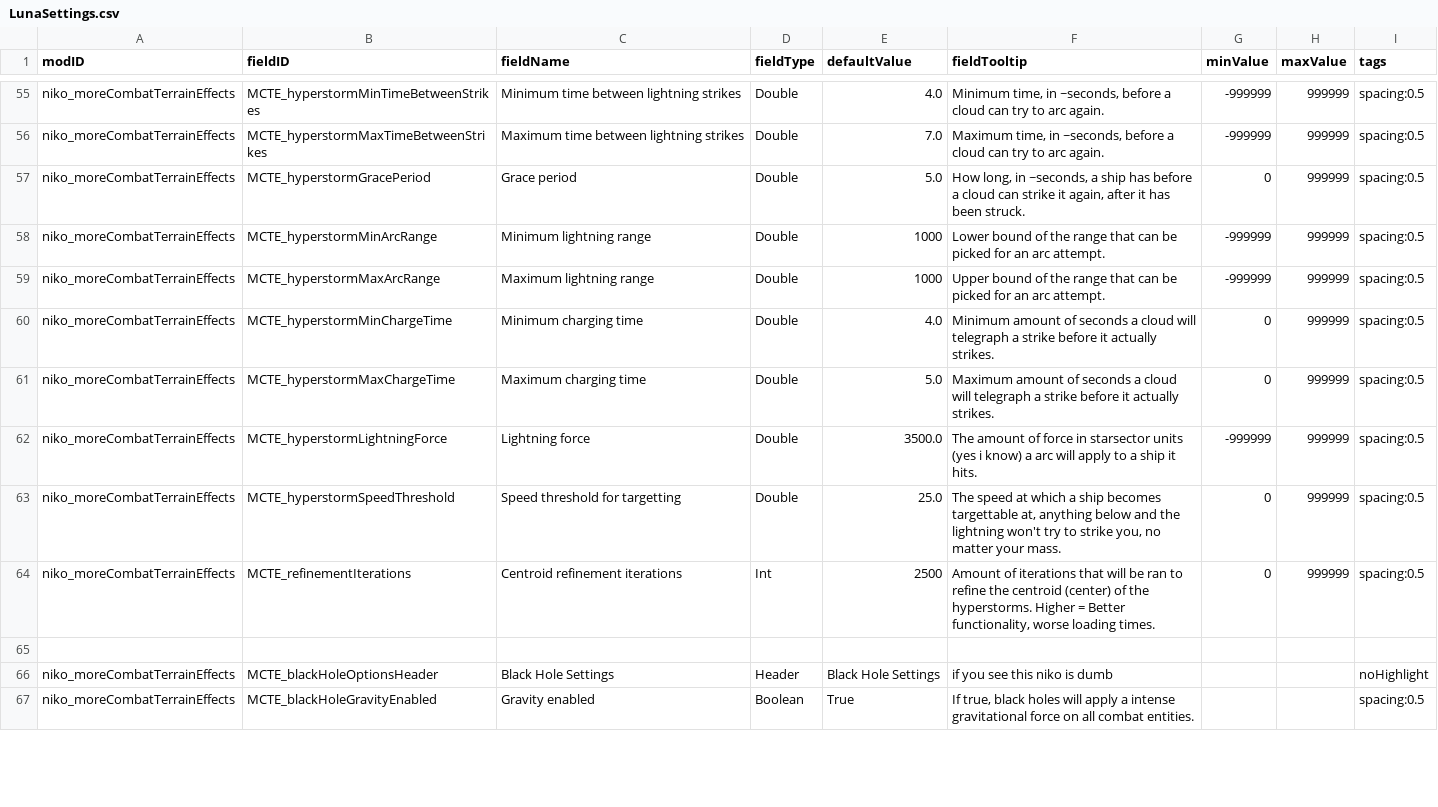
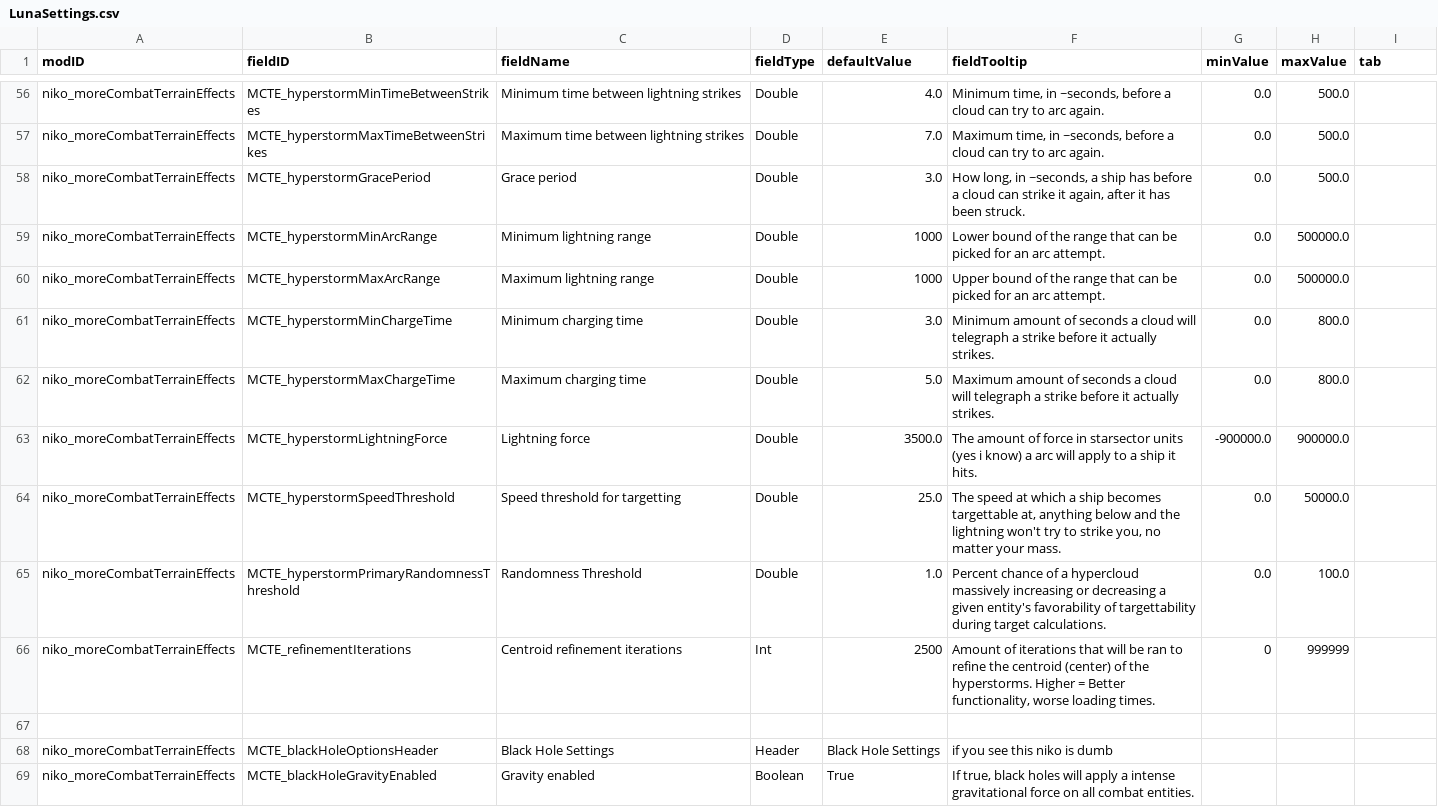
Before and after one commit to nikothedude/MoreCombatTerrainEffects, a CSV file: data/config/LunaSettings.csv, drawn as a sheet; only a part is shown, gaps mark what is left out; addresses are those after the commit; the diff covers the shown part only; the diff names each change by its address in the sheet, - before the commit and + after, or states it on an @@ line.

```diff
--- a/data/config/LunaSettings.csv
+++ b/data/config/LunaSettings.csv
-I1: tags
+I1: tab
-G56:G57 (minValue): -999999
+G56:G57 (minValue): 0.0
-H56:H58 (maxValue): 999999
+H56:H58 (maxValue): 500.0
-I56:I64 (tab): spacing:0.5
+I56:I64 (tab): (empty)
-E58 (defaultValue): 5.0
+E58 (defaultValue): 3.0
-G58 (minValue): 0
+G58 (minValue): 0.0
-G59:G60 (minValue): -999999
+G59:G60 (minValue): 0.0
-H59:H60 (maxValue): 999999
+H59:H60 (maxValue): 500000.0
-E61 (defaultValue): 4.0
+E61 (defaultValue): 3.0
-G61:G62 (minValue): 0
+G61:G62 (minValue): 0.0
-H61:H62 (maxValue): 999999
+H61:H62 (maxValue): 800.0
-G63 (minValue): -999999
+G63 (minValue): -900000.0
-H63 (maxValue): 999999
+H63 (maxValue): 900000.0
-G64 (minValue): 0
+G64 (minValue): 0.0
-H64 (maxValue): 999999
+H64 (maxValue): 50000.0
+row 65: niko_moreCombatTerrainEffects | MCTE_hyperstormPrimaryRandomnessThreshold | Randomness Threshold | Double | 1.0 | Percent chance of a hypercloud massively increasing or decreasing a given entity's favorability of targettability during target calculations. | 0.0 | 100.0
-I66 (tab): spacing:0.5
+I66 (tab): (empty)
-I68 (tab): noHighlight
+I68 (tab): (empty)
-I69 (tab): spacing:0.5
+I69 (tab): (empty)
```
Also changed, not shown: 1 added row and 133 edited cells elsewhere in this file, 17 other files.
